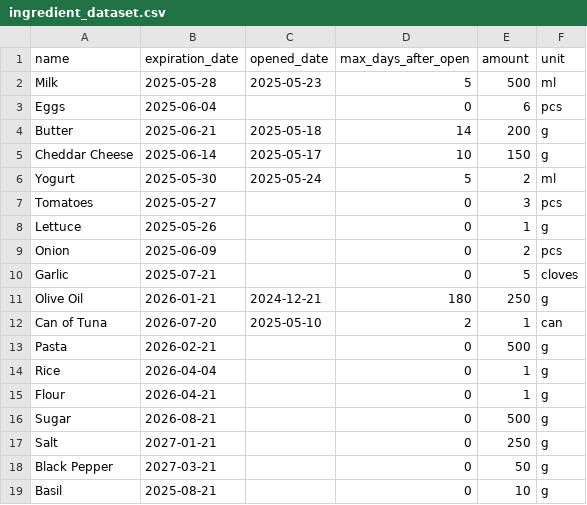
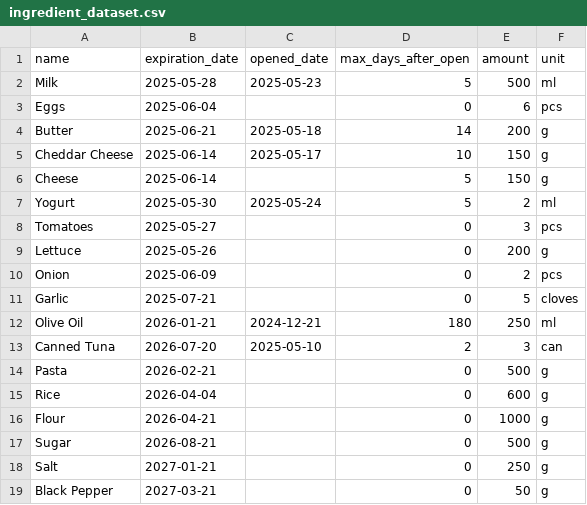
Before and after one commit to umberto-bianchin/TasteNotWaste, a CSV file: data/ingredient_dataset.csv, drawn as a sheet; only a part is shown; the shorter side is filled out with more unchanged rows; the diff covers the shown part only.

```diff
--- a/data/ingredient_dataset.csv
+++ b/data/ingredient_dataset.csv
@@ -5,12 +5,13 @@ Butter,2025-06-21,2025-05-18,14,200,g
 Cheddar Cheese,2025-06-14,2025-05-17,10,150,g
+Cheese,2025-06-14,,5,150,g
 Yogurt,2025-05-30,2025-05-24,5,2,ml
 Tomatoes,2025-05-27,,0,3,pcs
-Lettuce,2025-05-26,,0,1,g
+Lettuce,2025-05-26,,0,200,g
 Onion,2025-06-09,,0,2,pcs
 Garlic,2025-07-21,,0,5,cloves
-Olive Oil,2026-01-21,2024-12-21,180,250,g
-Can of Tuna,2026-07-20,2025-05-10,2,1,can
+Olive Oil,2026-01-21,2024-12-21,180,250,ml
+Canned Tuna,2026-07-20,2025-05-10,2,3,can
 Pasta,2026-02-21,,0,500,g
-Rice,2026-04-04,,0,1,g
-Flour,2026-04-21,,0,1,g
+Rice,2026-04-04,,0,600,g
+Flour,2026-04-21,,0,1000,g
 Sugar,2026-08-21,,0,500,g
```
Also changed, not shown: 27 edited cells elsewhere in this file, data/recipe_dataset.csv, 3 other files.
